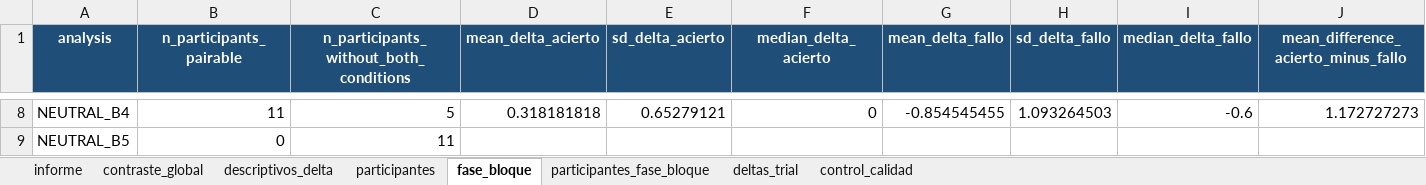
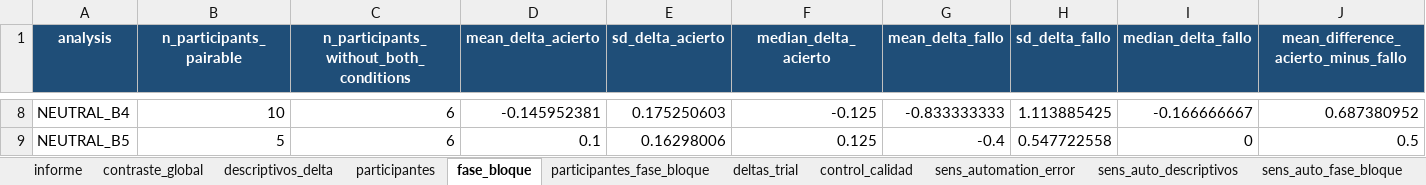
Before and after one commit to neurocienciaetsiae/Neurociencia-2026-27, an Excel workbook: ATC_EXTRACTOR/output/h2_trust_change/h2_results.xlsx, sheet fase_bloque, drawn as a sheet; only a part is shown, gaps mark what is left out; values as stored, in another font and other column widths than the file's, no borders; the diff covers the shown part only; the diff names each change by its address in the sheet, - before the commit and + after, or states it on an @@ line.

```diff
--- a/ATC_EXTRACTOR/output/h2_trust_change/h2_results.xlsx (sheet fase_bloque)
+++ b/ATC_EXTRACTOR/output/h2_trust_change/h2_results.xlsx (sheet fase_bloque)
+sheet tab: sens_automation_error
+sheet tab: sens_auto_descriptivos
+sheet tab: sens_auto_fase_bloque
-B8 (n_participants_pairable): 11
+B8 (n_participants_pairable): 10
-C8: 5
+C8: 6
-D8 (mean_delta_acierto): 0.318181818
+D8 (mean_delta_acierto): -0.145952381
-E8 (sd_delta_acierto): 0.65279121
+E8 (sd_delta_acierto): 0.175250603
-F8 (median_delta_acierto): 0
+F8 (median_delta_acierto): -0.125
-G8 (mean_delta_fallo): -0.854545455
+G8 (mean_delta_fallo): -0.833333333
-H8 (sd_delta_fallo): 1.093264503
+H8 (sd_delta_fallo): 1.113885425
-I8 (median_delta_fallo): -0.6
+I8 (median_delta_fallo): -0.166666667
-J8: 1.172727273
+J8: 0.687380952
-B9 (n_participants_pairable): 0
+B9 (n_participants_pairable): 5
-C9: 11
+C9: 6
-D9 (mean_delta_acierto): (empty)
+D9 (mean_delta_acierto): 0.1
-E9 (sd_delta_acierto): (empty)
+E9 (sd_delta_acierto): 0.16298006
-F9 (median_delta_acierto): (empty)
+F9 (median_delta_acierto): 0.125
-G9 (mean_delta_fallo): (empty)
+G9 (mean_delta_fallo): -0.4
-H9 (sd_delta_fallo): (empty)
+H9 (sd_delta_fallo): 0.547722558
-I9 (median_delta_fallo): (empty)
+I9 (median_delta_fallo): 0
-J9: (empty)
+J9: 0.5
```
Also changed, not shown: 193 edited cells elsewhere in this sheet, sheet participantes_fase_bloque, sheet participantes, sheet contraste_global, sheet informe, sheet deltas_trial, sheet descriptivos_delta, 1 more sheet, other sheet tabs, 5 other files.
